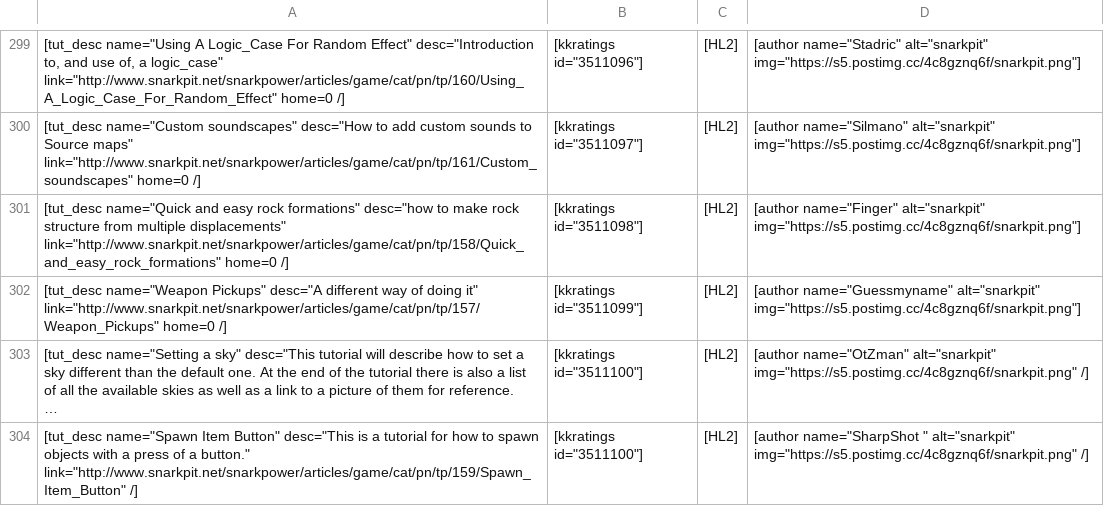
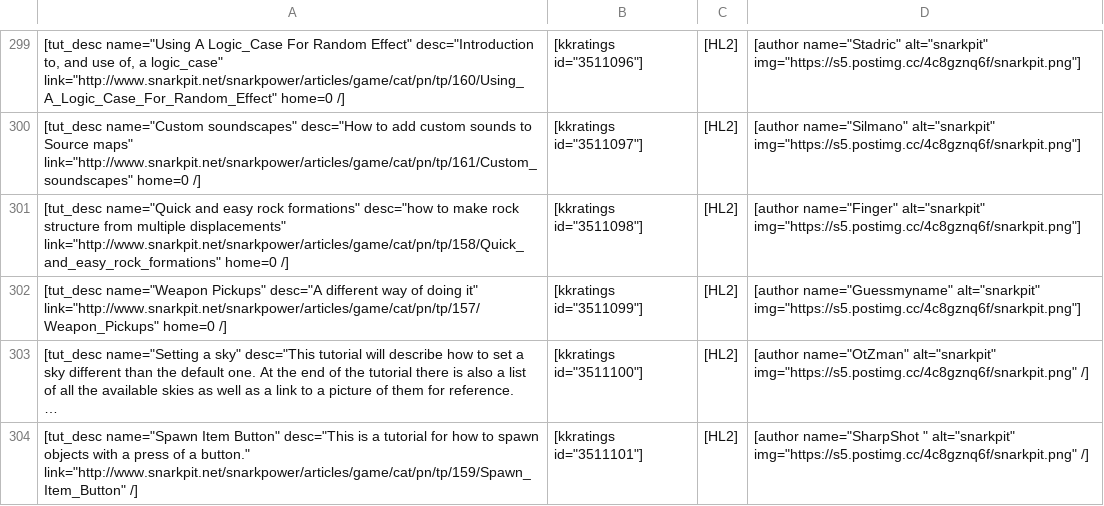
Before and after one commit to sourcemodding/Sourcemodding-Tablepress-Table-Sources, a CSV file: tuts_source_level_design.csv, drawn as a sheet; only a part is shown, gaps mark what is left out; long unchanged cells end in …; the diff names each change by its address in the sheet, - before the commit and + after, or states it on an @@ line.

Commit message:
Small fix
appended correct rating

```diff
--- a/tuts_source_level_design.csv
+++ b/tuts_source_level_design.csv
-B304: [kkratings id="3511100"]
+B304: [kkratings id="3511101"]
```
